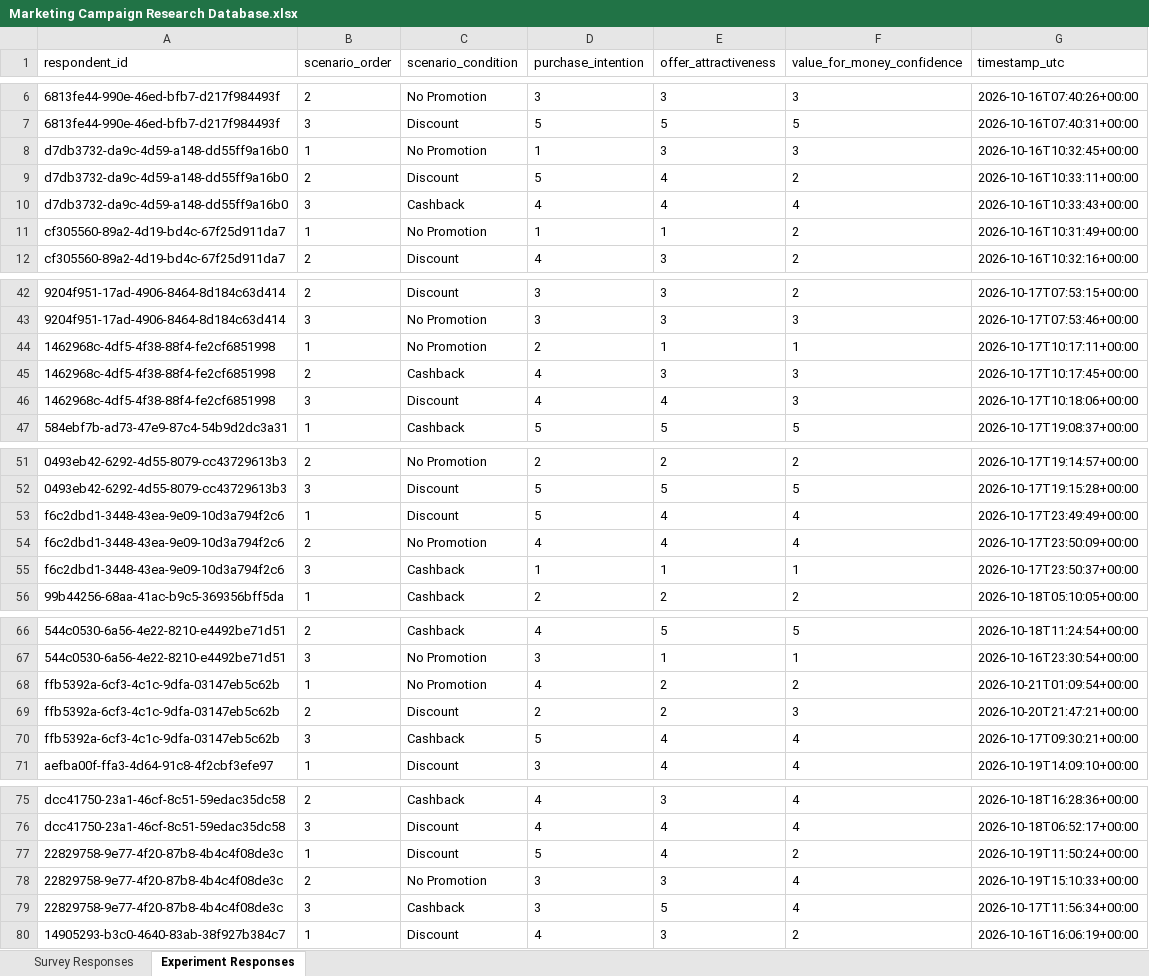
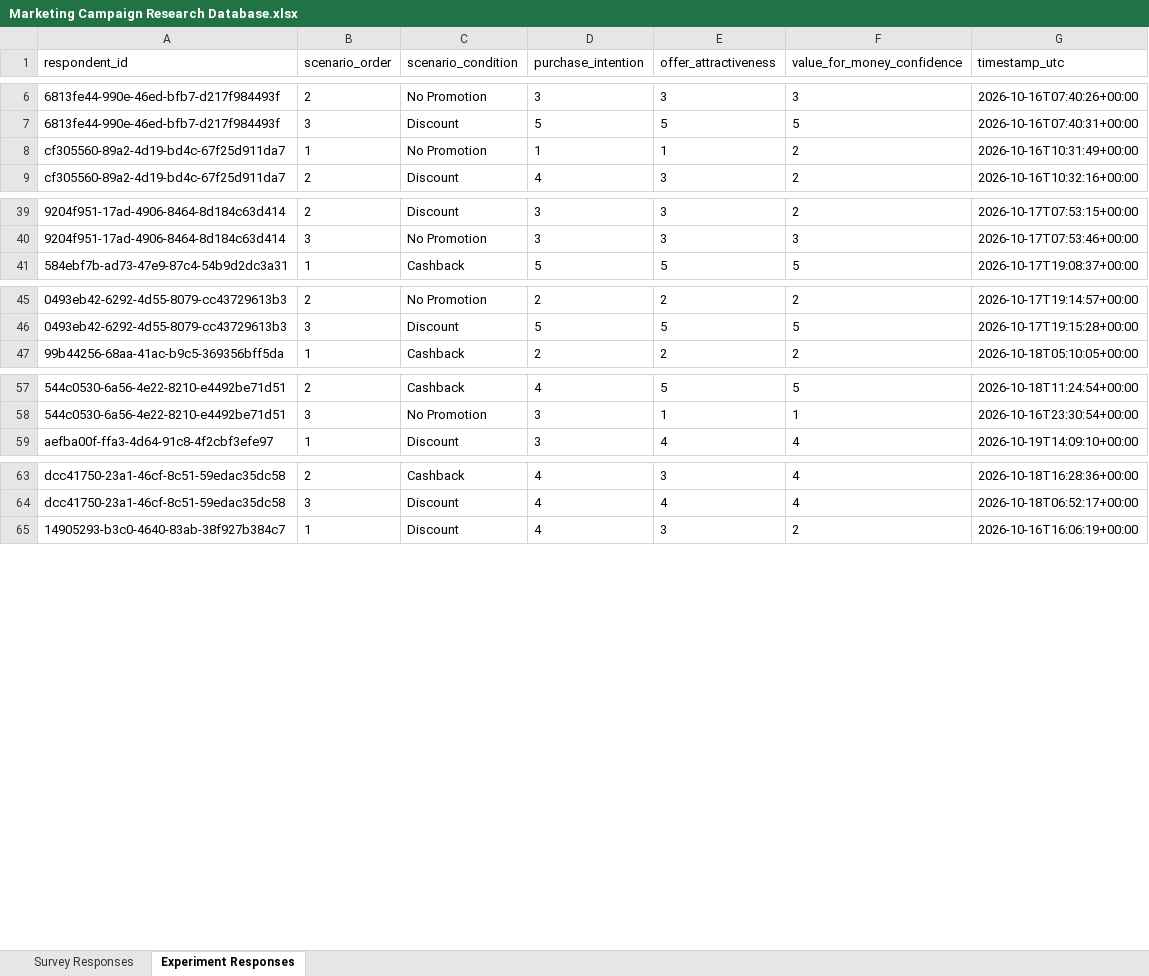
Before and after one commit to santoshreddyg06/marketing-campaign-effectiveness, an Excel workbook: Marketing Campaign Research Database.xlsx, sheet Experiment Responses, drawn as a sheet; only a part is shown, gaps mark what is left out; values as stored, in another font and other column widths than the file's, no borders; the diff covers the shown part only; the diff names each change by its address in the sheet, - before the commit and + after, or states it on an @@ line.

Commit message:
Update survey responses and experiment responses with 6 in-progress IDs

```diff
--- a/Marketing Campaign Research Database.xlsx (sheet Experiment Responses)
+++ b/Marketing Campaign Research Database.xlsx (sheet Experiment Responses)
-row 8: d7db3732-da9c-4d59-a148-dd55ff9a16b0 | 1 | No Promotion | 1 | 3 | 3 | 2026-10-16T10:32:45+00:00
-row 9: d7db3732-da9c-4d59-a148-dd55ff9a16b0 | 2 | Discount | 5 | 4 | 2 | 2026-10-16T10:33:11+00:00
-row 10: d7db3732-da9c-4d59-a148-dd55ff9a16b0 | 3 | Cashback | 4 | 4 | 4 | 2026-10-16T10:33:43+00:00
-row 44: 1462968c-4df5-4f38-88f4-fe2cf6851998 | 1 | No Promotion | 2 | 1 | 1 | 2026-10-17T10:17:11+00:00
-row 45: 1462968c-4df5-4f38-88f4-fe2cf6851998 | 2 | Cashback | 4 | 3 | 3 | 2026-10-17T10:17:45+00:00
-row 46: 1462968c-4df5-4f38-88f4-fe2cf6851998 | 3 | Discount | 4 | 4 | 3 | 2026-10-17T10:18:06+00:00
-row 53: f6c2dbd1-3448-43ea-9e09-10d3a794f2c6 | 1 | Discount | 5 | 4 | 4 | 2026-10-17T23:49:49+00:00
-row 54: f6c2dbd1-3448-43ea-9e09-10d3a794f2c6 | 2 | No Promotion | 4 | 4 | 4 | 2026-10-17T23:50:09+00:00
-row 55: f6c2dbd1-3448-43ea-9e09-10d3a794f2c6 | 3 | Cashback | 1 | 1 | 1 | 2026-10-17T23:50:37+00:00
-row 68: ffb5392a-6cf3-4c1c-9dfa-03147eb5c62b | 1 | No Promotion | 4 | 2 | 2 | 2026-10-21T01:09:54+00:00
-row 69: ffb5392a-6cf3-4c1c-9dfa-03147eb5c62b | 2 | Discount | 2 | 2 | 3 | 2026-10-20T21:47:21+00:00
-row 70: ffb5392a-6cf3-4c1c-9dfa-03147eb5c62b | 3 | Cashback | 5 | 4 | 4 | 2026-10-17T09:30:21+00:00
-row 77: 22829758-9e77-4f20-87b8-4b4c4f08de3c | 1 | Discount | 5 | 4 | 2 | 2026-10-19T11:50:24+00:00
-row 78: 22829758-9e77-4f20-87b8-4b4c4f08de3c | 2 | No Promotion | 3 | 3 | 4 | 2026-10-19T15:10:33+00:00
-row 79: 22829758-9e77-4f20-87b8-4b4c4f08de3c | 3 | Cashback | 3 | 5 | 4 | 2026-10-17T11:56:34+00:00
```
Also changed, not shown: 3 removed rows elsewhere in this sheet, sheet Survey Responses, 2 other files.
